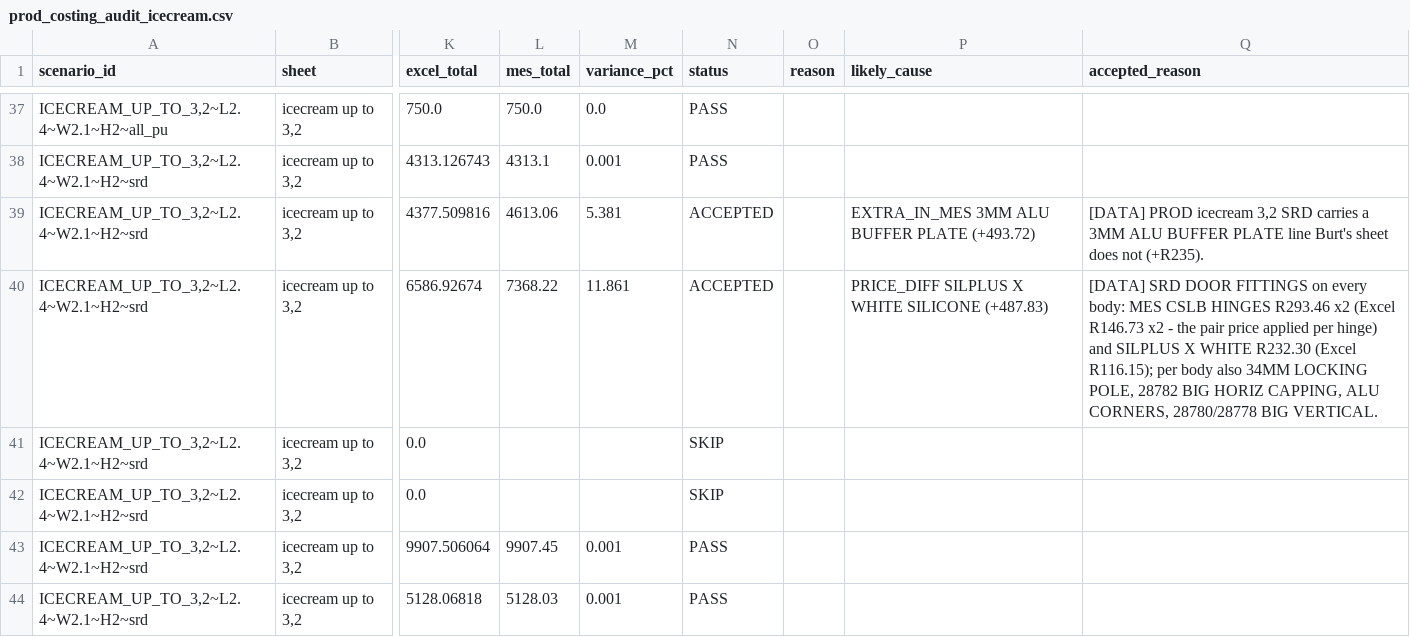
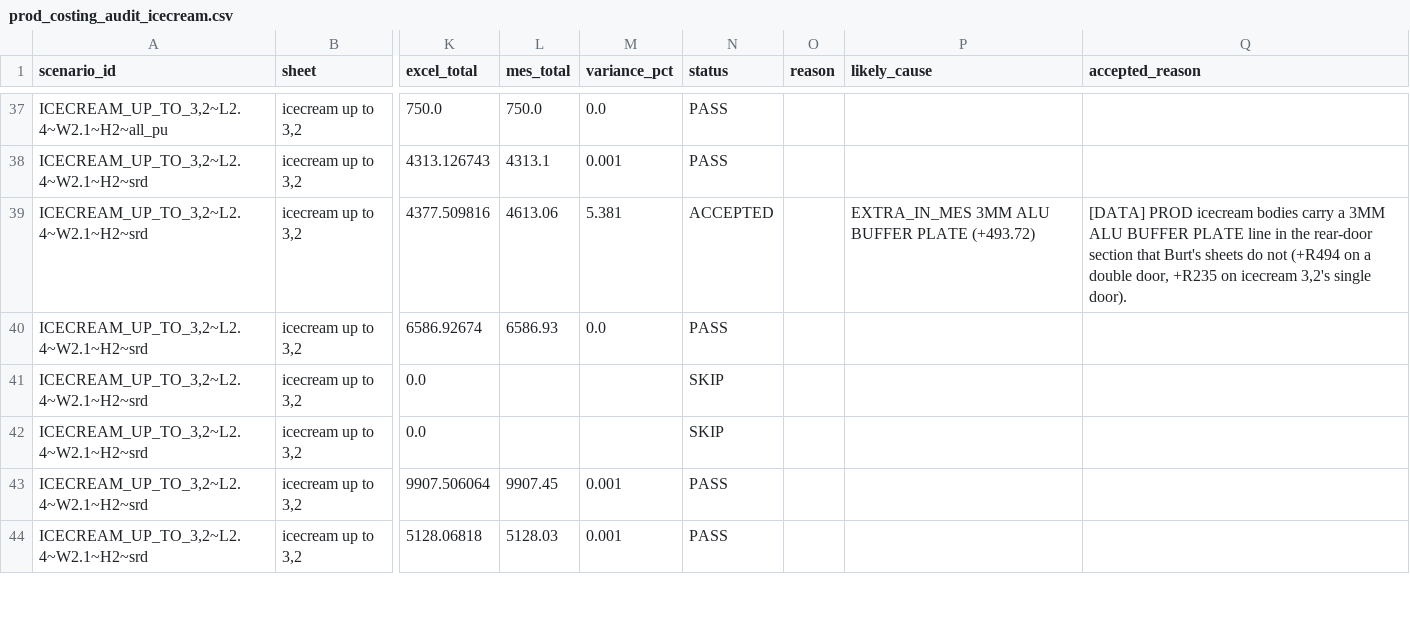
Before and after one commit to icecold-bodies/icb-platform, a CSV file: docs/audit/costing_audit/2026-09/prod/prod_costing_audit_icecream.csv, drawn as a sheet; only a part is shown, gaps mark what is left out; the diff covers the shown part only; the diff names each change by its address in the sheet, - before the commit and + after, or states it on an @@ line.

```diff
--- a/docs/audit/costing_audit/2026-09/prod/prod_costing_audit_icecream.csv
+++ b/docs/audit/costing_audit/2026-09/prod/prod_costing_audit_icecream.csv
-Q39 (accepted_reason): …PROD icecream 3,2 SRD carries a 3MM ALU BUFFER PLATE line Burt's sheet does not (+R235).
+Q39 (accepted_reason): …PROD icecream bodies carry a 3MM ALU BUFFER PLATE line in the rear-door section that Burt's sheets do not (+R494 on a double door, +R235 on icecream 3,2's single door).
-L40 (mes_total): 7368.22
+L40 (mes_total): 6586.93
-M40 (variance_pct): 11.861
+M40 (variance_pct): 0.0
-N40 (status): ACCEPTED
+N40 (status): PASS
-P40 (likely_cause): PRICE_DIFF SILPLUS X WHITE SILICONE (+487.83)
+P40 (likely_cause): (empty)
-Q40 (accepted_reason): [DATA] SRD DOOR FITTINGS on every body: MES CSLB HINGES R293.46 x2 (Excel R146.73 x2 - the pair price applied per hinge) and SILPLUS X WHITE R232.30 (Excel R116.15); per body also 34MM LOCKING POLE, 28782 BIG HORIZ CAPPING, ALU CORNERS, 28780/28778 BIG VERTICAL.
+Q40 (accepted_reason): (empty)
```
Also changed, not shown: 122 edited cells elsewhere in this file, docs/audit/costing_audit/2026-09/prod/prod_costing_audit_explosive.csv, docs/audit/costing_audit/2026-09/prod/prod_costing_audit_freezers.csv, 14 other files.
